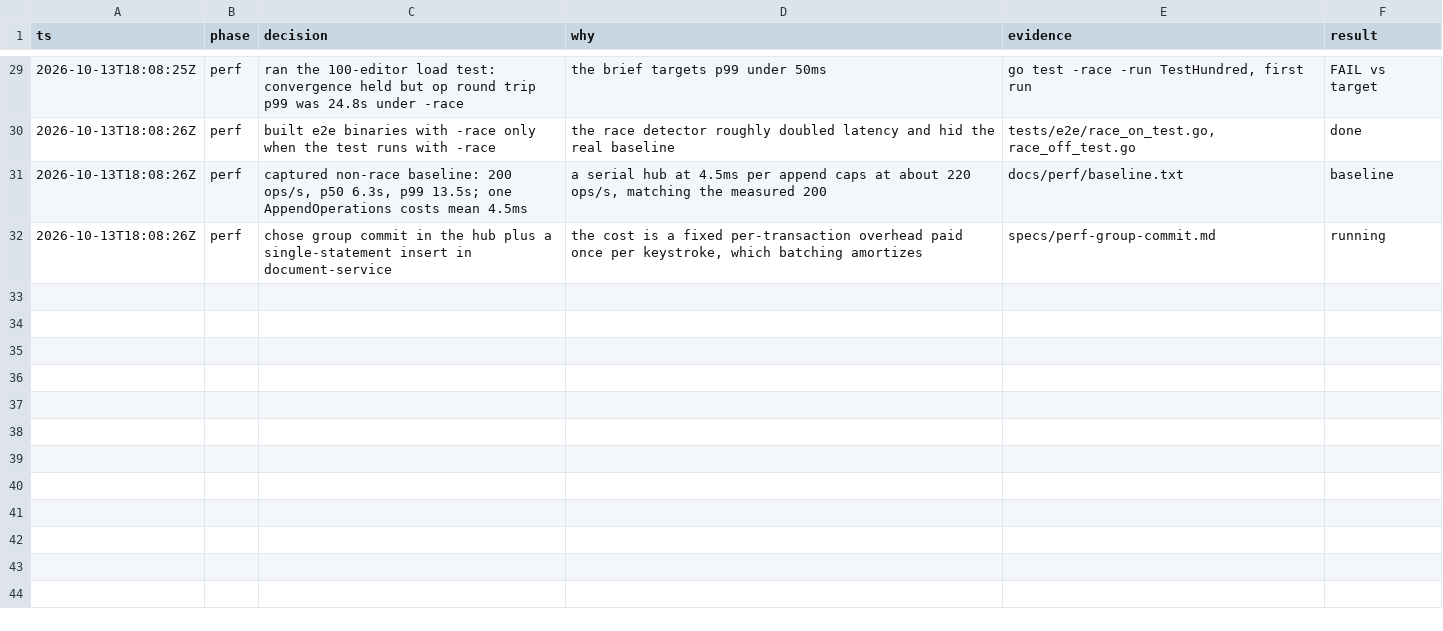
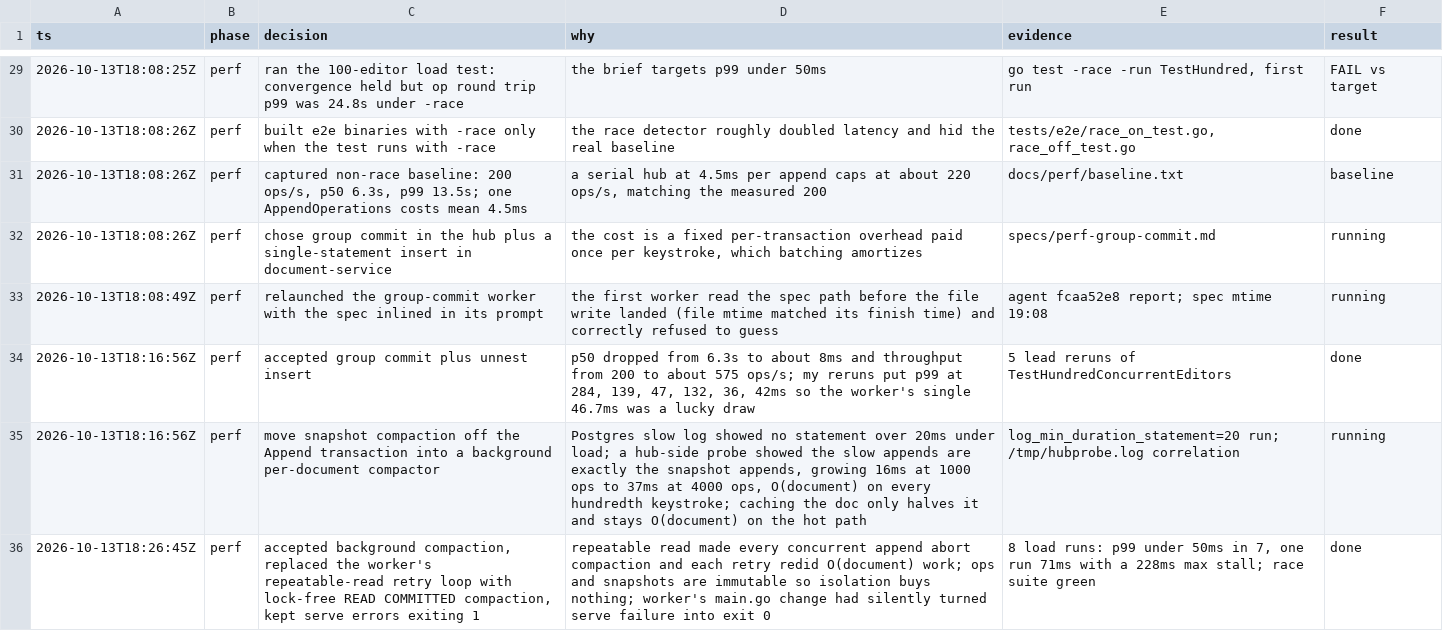
Before and after one commit to rowjay007/collab-sphere, a TSV file: docs/phase1-decisions.tsv, drawn as a sheet; only a part is shown, gaps mark what is left out; the diff names each change by its address in the sheet, - before the commit and + after, or states it on an @@ line.

```diff
--- a/docs/phase1-decisions.tsv
+++ b/docs/phase1-decisions.tsv
+row 33: 2026-10-13T18:08:49Z | perf | relaunched the group-commit worker with the spec inlined in its prompt | the first worker read the spec path before the file write landed (file mtime matched its finish time) and correctly refused to guess | agent fcaa52e8 report; spec mtime 19:08 | running
+row 34: 2026-10-13T18:16:56Z | perf | accepted group commit plus unnest insert | p50 dropped from 6.3s to about 8ms and throughput from 200 to about 575 ops/s; my reruns put p99 at 284, 139, 47, 132, 36, 42ms so the worker's single 46.7ms was a lucky draw | 5 lead reruns of TestHundredConcurrentEditors | done
+row 35: 2026-10-13T18:16:56Z | perf | move snapshot compaction off the Append transaction into a background per-document compactor | Postgres slow log showed no statement over 20ms under load; a hub-side probe showed the slow appends are exactly the snapshot appends, growing 16ms at 1000 ops to 37ms at 4000 ops, O(document) on every hundredth keystroke; caching the doc only halves it and stays O(document) on the hot path | log_min_duration_statement=20 run; /tmp/hubprobe.log correlation | running
+row 36: 2026-10-13T18:26:45Z | perf | accepted background compaction, replaced the worker's repeatable-read retry loop with lock-free READ COMMITTED compaction, kept serve errors exiting 1 | repeatable read made every concurrent append abort compaction and each retry redid O(document) work; ops and snapshots are immutable so isolation buys nothing; worker's main.go change had silently turned serve failure into exit 0 | 8 load runs: p99 under 50ms in 7, one run 71ms with a 228ms max stall; race suite green | done
```
Also changed, not shown: 10 other files.
